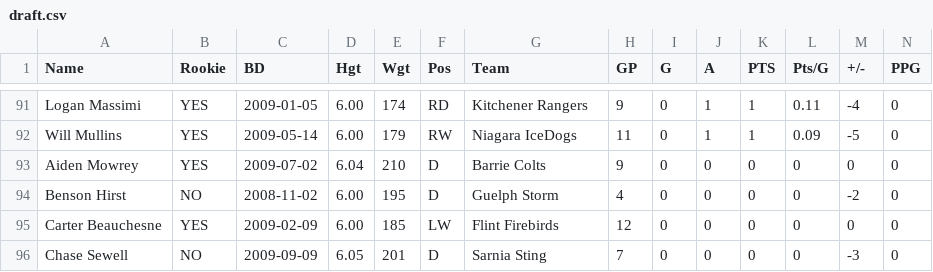
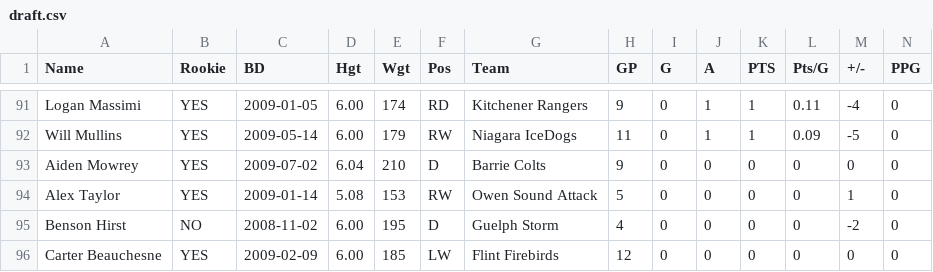
Before and after one commit to NoahCornish/OHLDataHub, a CSV file: data/current/draft.csv, drawn as a sheet; only a part is shown, gaps mark what is left out; the shorter side is filled out with more unchanged rows; rows hold the shown columns only; the diff names each change by its address in the sheet, - before the commit and + after, or states it on an @@ line.

```diff
--- a/data/current/draft.csv
+++ b/data/current/draft.csv
+row 94: Alex Taylor | YES | 2009-01-14 | 5.08 | 153 | RW | Owen Sound Attack | 5 | 0 | 0 | 0 | 0 | 1 | 0
```
Also changed, not shown: data/current/ev.csv, data/current/rookies.csv, 3 other files.
